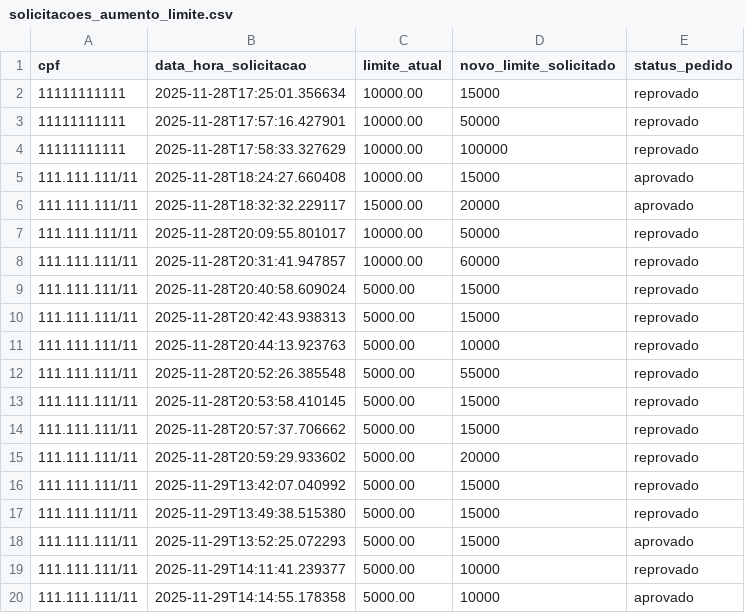
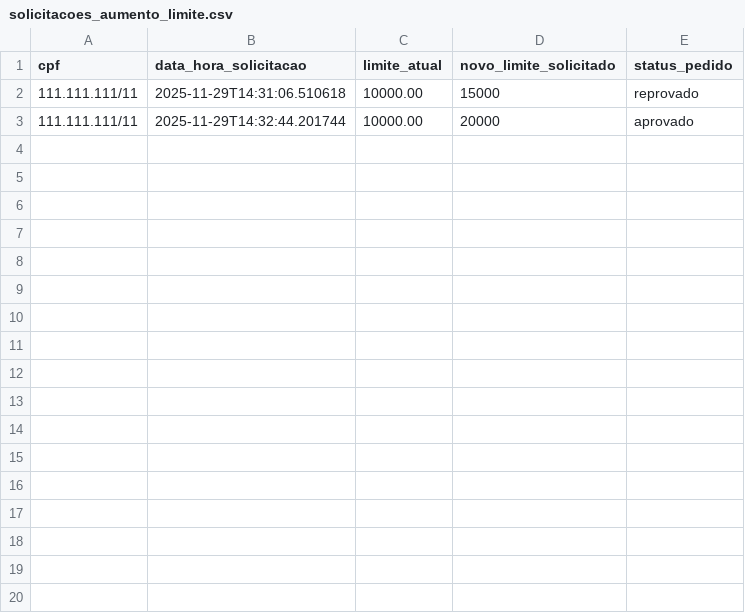
Before and after one commit to dmarques-dev/tech4h, a CSV file: banco_agil/dados/solicitacoes_aumento_limite.csv, drawn as a sheet.

```diff
--- a/banco_agil/dados/solicitacoes_aumento_limite.csv
+++ b/banco_agil/dados/solicitacoes_aumento_limite.csv
@@ -1,20 +1,3 @@
 cpf,data_hora_solicitacao,limite_atual,novo_limite_solicitado,status_pedido
-11111111111,2025-11-28T17:25:01.356634,10000.00,15000,reprovado
-11111111111,2025-11-28T17:57:16.427901,10000.00,50000,reprovado
-11111111111,2025-11-28T17:58:33.327629,10000.00,100000,reprovado
-111.111.111/11,2025-11-28T18:24:27.660408,10000.00,15000,aprovado
-111.111.111/11,2025-11-28T18:32:32.229117,15000.00,20000,aprovado
-111.111.111/11,2025-11-28T20:09:55.801017,10000.00,50000,reprovado
-111.111.111/11,2025-11-28T20:31:41.947857,10000.00,60000,reprovado
-111.111.111/11,2025-11-28T20:40:58.609024,5000.00,15000,reprovado
-111.111.111/11,2025-11-28T20:42:43.938313,5000.00,15000,reprovado
-111.111.111/11,2025-11-28T20:44:13.923763,5000.00,10000,reprovado
-111.111.111/11,2025-11-28T20:52:26.385548,5000.00,55000,reprovado
-111.111.111/11,2025-11-28T20:53:58.410145,5000.00,15000,reprovado
-111.111.111/11,2025-11-28T20:57:37.706662,5000.00,15000,reprovado
-111.111.111/11,2025-11-28T20:59:29.933602,5000.00,20000,reprovado
-111.111.111/11,2025-11-29T13:42:07.040992,5000.00,15000,reprovado
-111.111.111/11,2025-11-29T13:49:38.515380,5000.00,15000,reprovado
-111.111.111/11,2025-11-29T13:52:25.072293,5000.00,15000,aprovado
-111.111.111/11,2025-11-29T14:11:41.239377,5000.00,10000,reprovado
-111.111.111/11,2025-11-29T14:14:55.178358,5000.00,10000,aprovado
+111.111.111/11,2025-11-29T14:31:06.510618,10000.00,15000,reprovado
+111.111.111/11,2025-11-29T14:32:44.201744,10000.00,20000,aprovado
```
Also changed, not shown: banco_agil/dados/clientes.csv, 4 other files.
